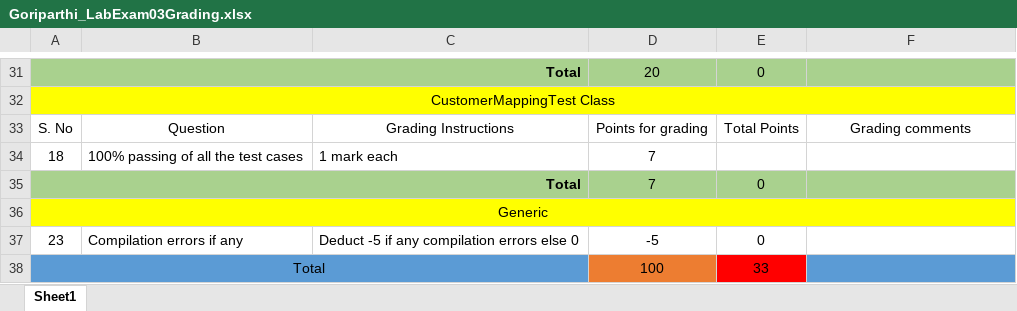
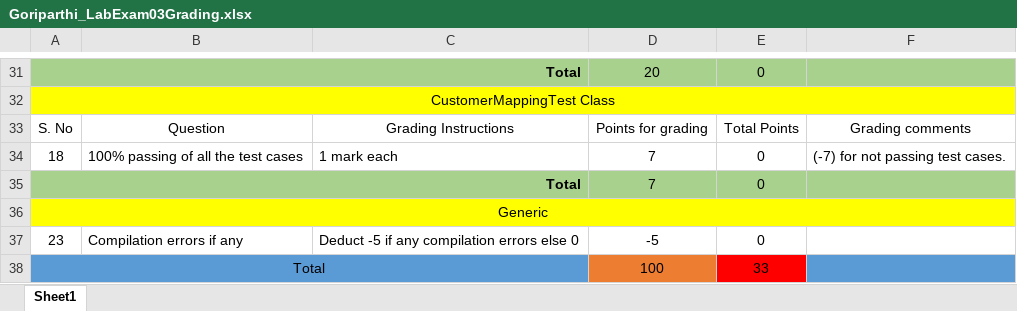
Before and after one commit to vennela-cheekoti/LabExam3Rubrics, an Excel workbook: Goriparthi_LabExam03Grading.xlsx, sheet Sheet1, drawn as a sheet; only a part is shown, gaps mark what is left out; values as stored, in another font and other column widths than the file's, no borders; table styles not drawn; the diff names each change by its address in the sheet, - before the commit and + after, or states it on an @@ line.

```diff
--- a/Goriparthi_LabExam03Grading.xlsx (sheet Sheet1)
+++ b/Goriparthi_LabExam03Grading.xlsx (sheet Sheet1)
-E34: (empty)
+E34: 0
-F34: (empty)
+F34: (-7) for not passing test cases.
```
Also changed, not shown: Nakka_LabExam03Grading.xlsx, Yellamanchili_LabExam03Grading.xlsx.
